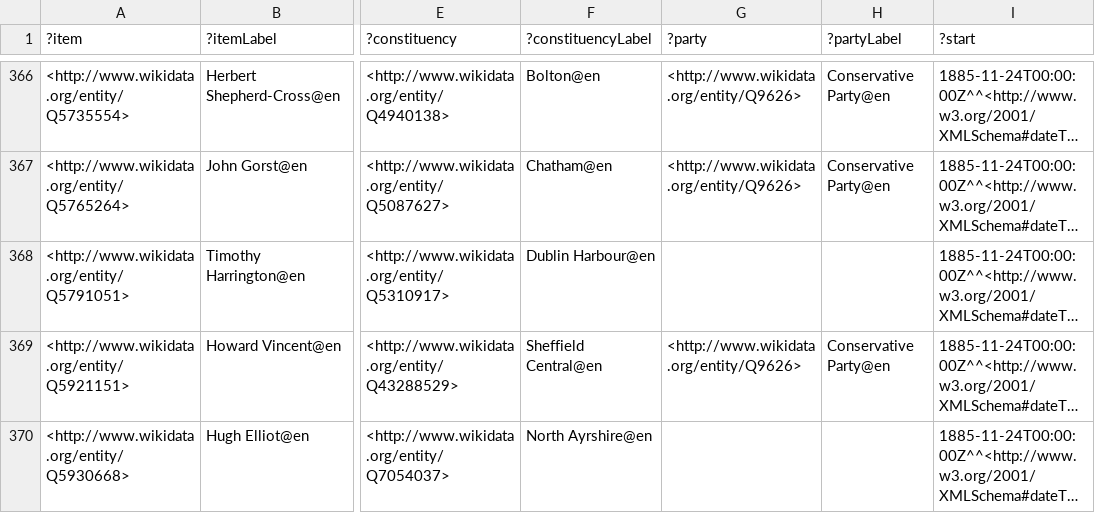
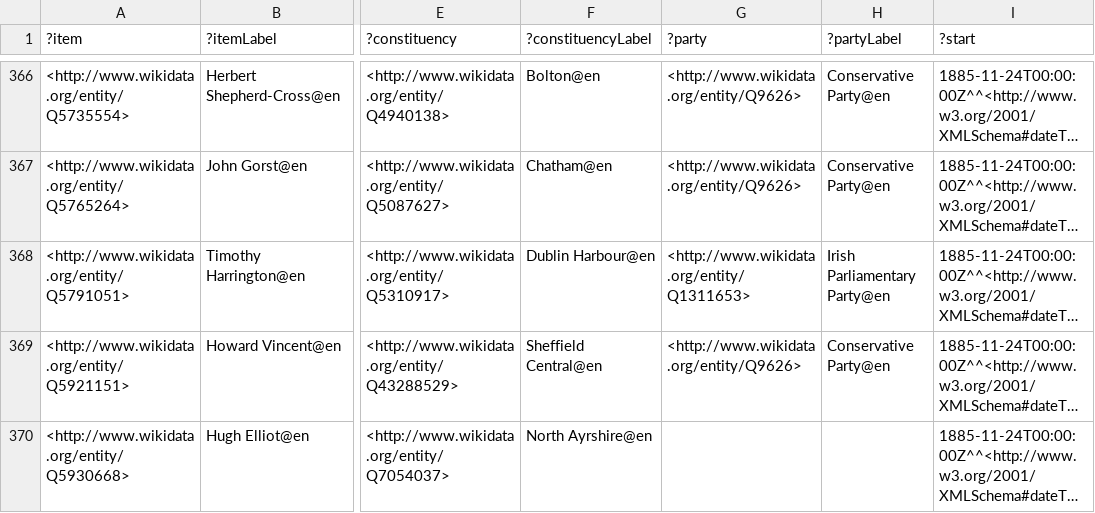
Before and after one commit to generalist/parliament, a TSV file: Q41582568.tsv, drawn as a sheet; only a part is shown, gaps mark what is left out; long unchanged cells end in …; the diff covers the shown part only; the diff names each change by its address in the sheet, - before the commit and + after, or states it on an @@ line.

```diff
--- a/Q41582568.tsv
+++ b/Q41582568.tsv
-G368 (?party): (empty)
+G368 (?party): <http://www.wikidata.org/entity/Q1311653>
-H368 (?partyLabel): (empty)
+H368 (?partyLabel): Irish Parliamentary Party@en
```
Also changed, not shown: 22 edited cells elsewhere in this file, Q41582555.tsv, Q41582559.tsv, 12 other files.
